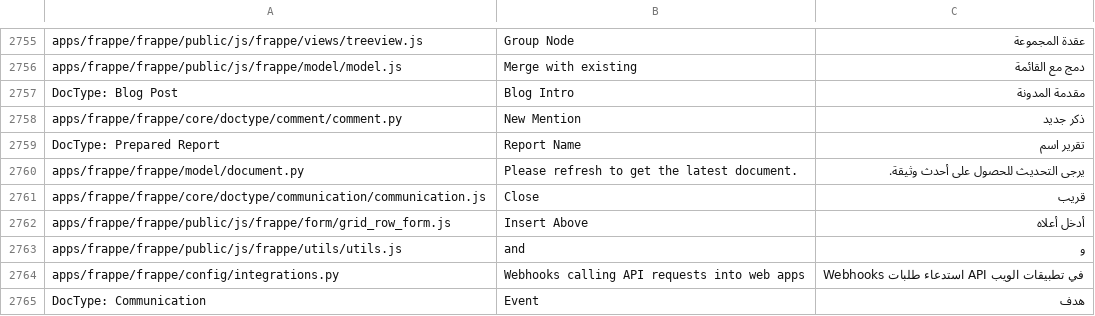
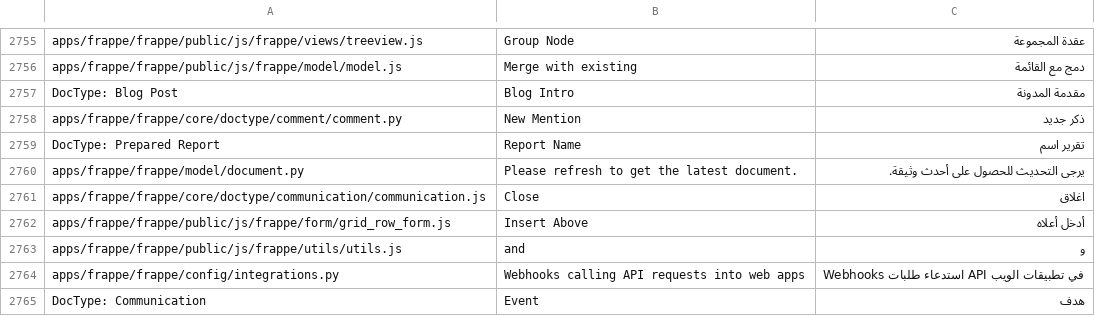
Before and after one commit to Aldawsari395/erpnext_arabic_trans, a CSV file: frappe/ar.csv, drawn as a sheet; only a part is shown, gaps mark what is left out.

```diff
--- a/frappe/ar.csv
+++ b/frappe/ar.csv
@@ -2789,3 +2789,3 @@ DocType: Prepared Report,Report Name,تقرير اسم
 apps/frappe/frappe/model/document.py,Please refresh to get the latest document.,يرجى التحديث للحصول على أحدث وثيقة.
-apps/frappe/frappe/core/doctype/communication/communication.js,Close,قريب
+apps/frappe/frappe/core/doctype/communication/communication.js,Close,اغلاق
 apps/frappe/frappe/public/js/frappe/form/grid_row_form.js,Insert Above,أدخل أعلاه
```
Also changed, not shown: erpnext/ar.csv.
